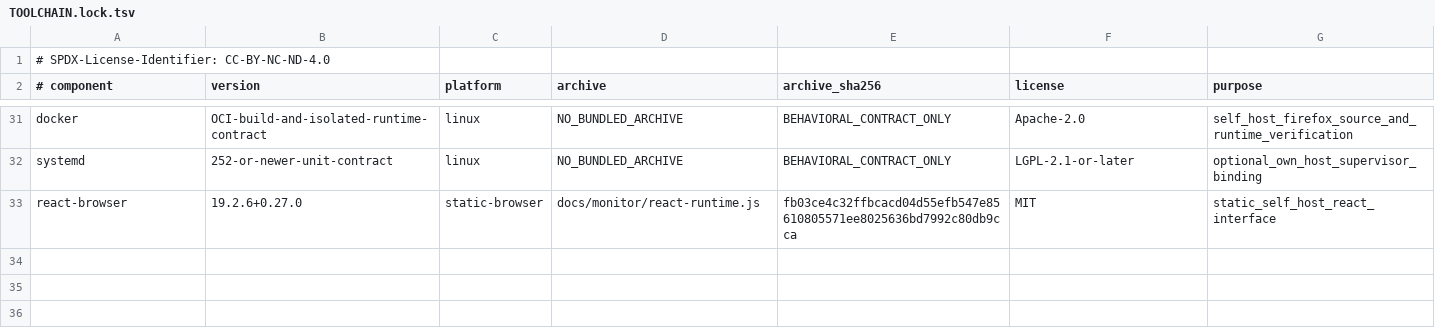
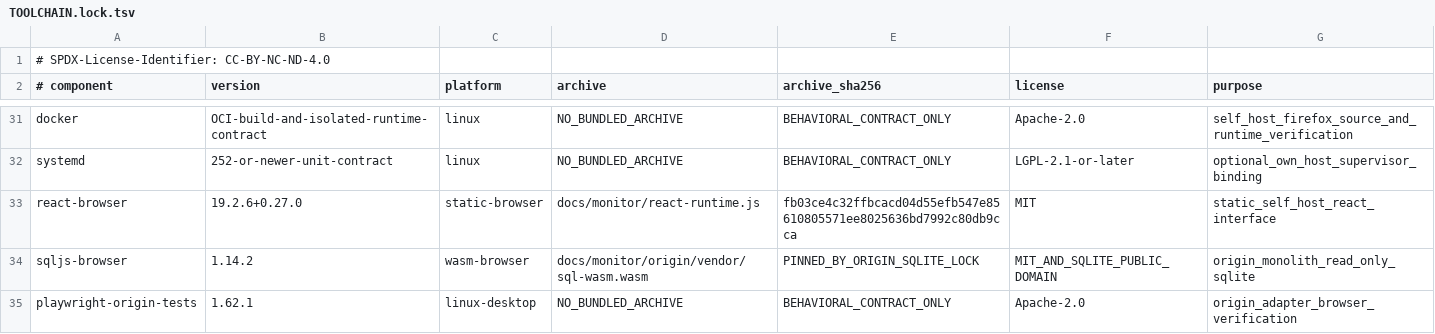
Before and after one commit to ingolf-lohmann/qik-vrt, a TSV file: runtime/toolchains/TOOLCHAIN.lock.tsv, drawn as a sheet; only a part is shown, gaps mark what is left out; the diff names each change by its address in the sheet, - before the commit and + after, or states it on an @@ line.

Commit message:
Add secure Origin adapter for the unchanged Node/Client SQLite monolith
QIKVRT-Human-Actor: Ingolf Lohmann
QIKVRT-AI-Actor: OpenAI Codex (GPT-6)
QIKVRT-Contribution-Record: state/work_units/NODE_CLIENT_ORIGIN_ADAPTER_20261006_V1.json
QIKVRT-Human-Decision: PENDING

```diff
--- a/runtime/toolchains/TOOLCHAIN.lock.tsv
+++ b/runtime/toolchains/TOOLCHAIN.lock.tsv
+row 34: sqljs-browser | 1.14.2 | wasm-browser | docs/monitor/origin/vendor/sql-wasm.wasm | PINNED_BY_ORIGIN_SQLITE_LOCK | MIT_AND_SQLITE_PUBLIC_DOMAIN | origin_monolith_read_only_sqlite
+row 35: playwright-origin-tests | 1.62.1 | linux-desktop | NO_BUNDLED_ARCHIVE | BEHAVIORAL_CONTRACT_ONLY | Apache-2.0 | origin_adapter_browser_verification
```
Also changed, not shown: 29 other files.
